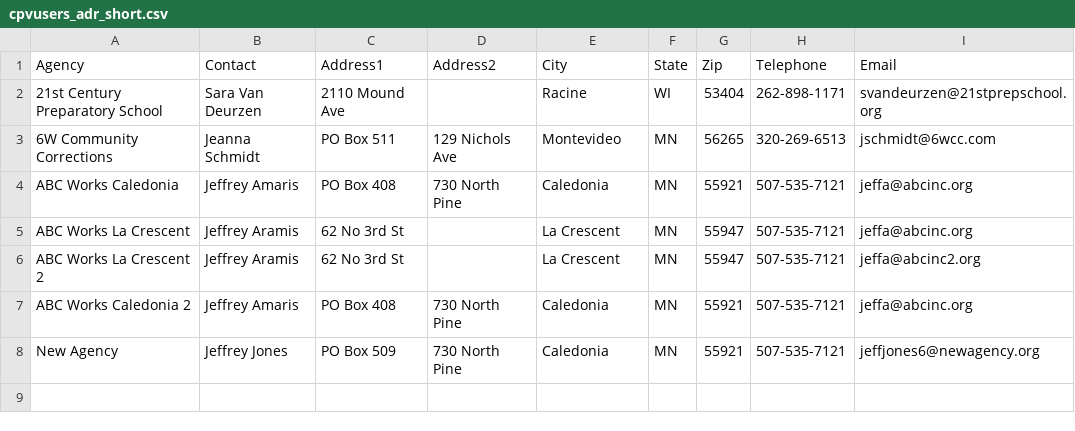
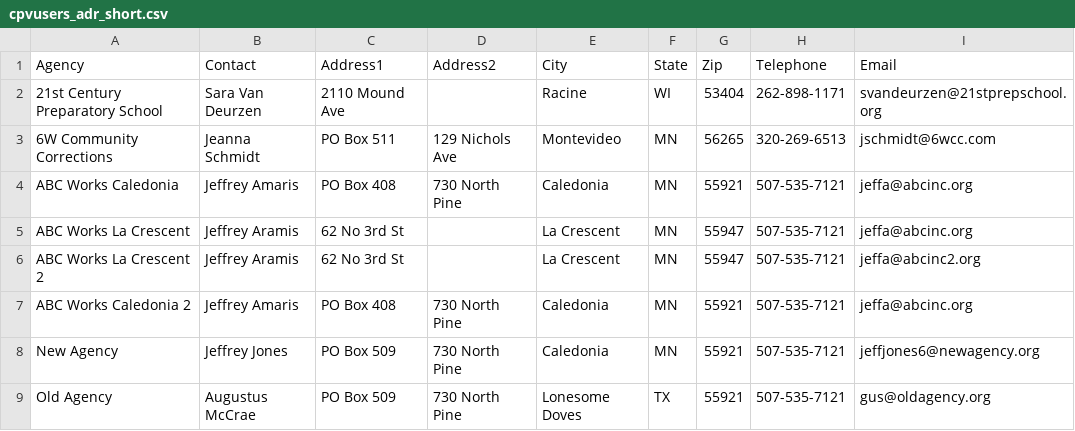
Before and after one commit to jaymzc/cvp_members, a CSV file: cpvusers_adr_short.csv, drawn as a sheet.

Commit message:
Update cpvusers_adr_short.csv

```diff
--- a/cpvusers_adr_short.csv
+++ b/cpvusers_adr_short.csv
@@ -8 +8,2 @@ ABC Works Caledonia 2,Jeffrey Amaris,PO Box 408,730 North Pine,Caledonia,MN,5592
 New Agency,Jeffrey Jones,PO Box 509,730 North Pine,Caledonia,MN,55921,507-535-7121,jeffjones6@newagency.org
+Old Agency,Augustus McCrae,PO Box 509,730 North Pine,Lonesome Doves,TX,55921,507-535-7121,gus@oldagency.org
```
